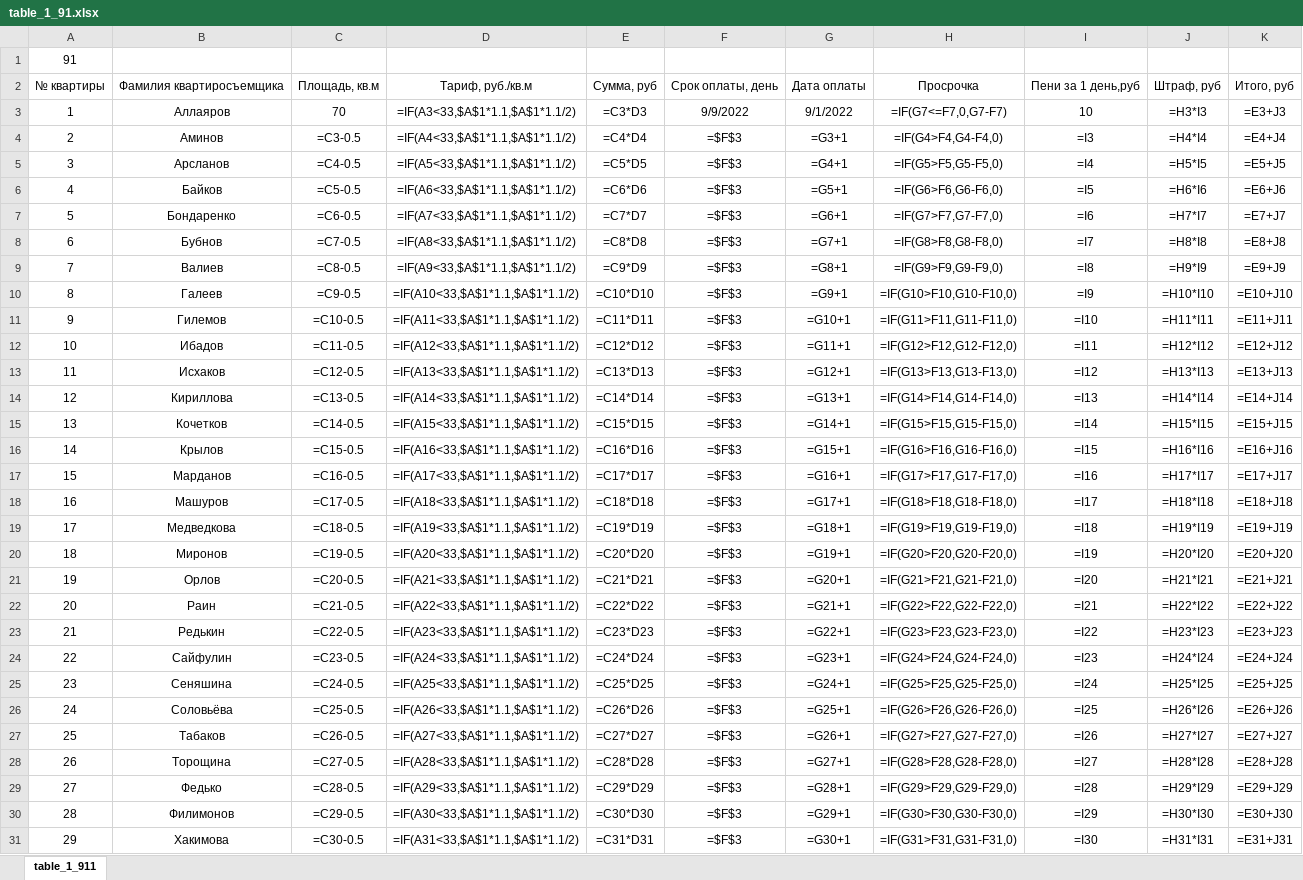
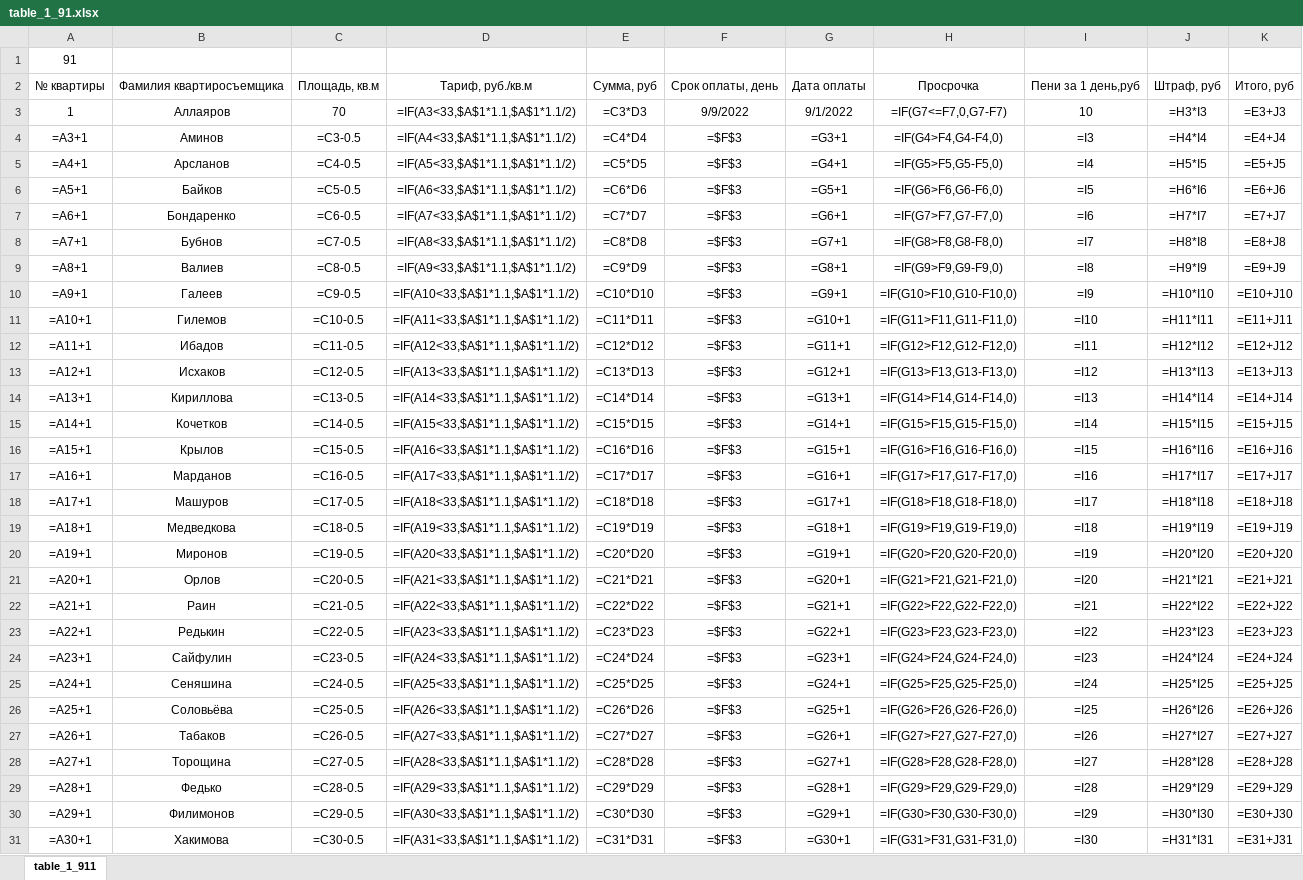
Before and after one commit to Ilya-Petrovich/IT_LR, an Excel workbook: LR3/table_1_91.xlsx, sheet table_1_911, drawn as a sheet; only a part is shown; values as stored, in another font and other column widths than the file's, no borders; formulas are shown in place of their values; the diff covers the shown part only; the diff names each change by its address in the sheet, - before the commit and + after, or states it on an @@ line.

Commit message:
LR3

```diff
--- a/LR3/table_1_91.xlsx (sheet table_1_911)
+++ b/LR3/table_1_91.xlsx (sheet table_1_911)
-A4: 2
+A4: =A3+1
-A5: 3
+A5: =A4+1
-A6: 4
+A6: =A5+1
-A7: 5
+A7: =A6+1
-A8: 6
+A8: =A7+1
-A9: 7
+A9: =A8+1
-A10: 8
+A10: =A9+1
-A11: 9
+A11: =A10+1
-A12: 10
+A12: =A11+1
-A13: 11
+A13: =A12+1
-A14: 12
+A14: =A13+1
-A15: 13
+A15: =A14+1
-A16: 14
+A16: =A15+1
-A17: 15
+A17: =A16+1
-A18: 16
+A18: =A17+1
-A19: 17
+A19: =A18+1
-A20: 18
+A20: =A19+1
-A21: 19
+A21: =A20+1
-A22: 20
+A22: =A21+1
-A23: 21
+A23: =A22+1
-A24: 22
+A24: =A23+1
-A25: 23
+A25: =A24+1
-A26: 24
+A26: =A25+1
-A27: 25
+A27: =A26+1
-A28: 26
+A28: =A27+1
-A29: 27
+A29: =A28+1
-A30: 28
+A30: =A29+1
-A31: 29
+A31: =A30+1
```
Also changed, not shown: 7 edited cells elsewhere in this sheet.
